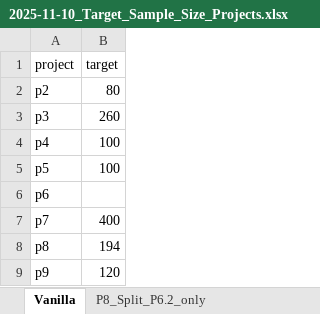
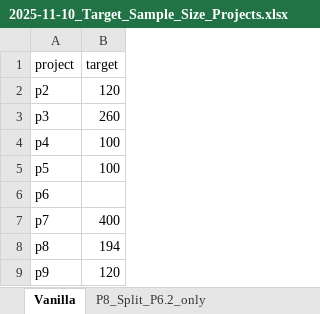
Before and after one commit to SaWilk/Clinical_Backbone_RU5389, an Excel workbook: information/2025-11-10_Target_Sample_Size_Projects.xlsx, sheet Vanilla, drawn as a sheet; values as stored, in another font and other column widths than the file's, no borders; the diff names each change by its address in the sheet, - before the commit and + after, or states it on an @@ line.

Commit message:
prokject-specific demography plots, target sample size fix, timeline fix
implement visualization of demographic data per project
updated target  sample sizes
fixed issue with imissing submit dates for timeline plot

```diff
--- a/information/2025-11-10_Target_Sample_Size_Projects.xlsx (sheet Vanilla)
+++ b/information/2025-11-10_Target_Sample_Size_Projects.xlsx (sheet Vanilla)
-B2 (target): 80
+B2 (target): 120
```
Also changed, not shown: sheet P8_Split_P6.2_only, 5 other files.
